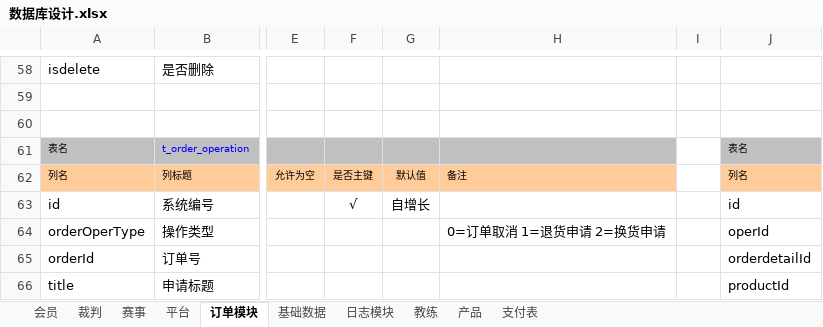
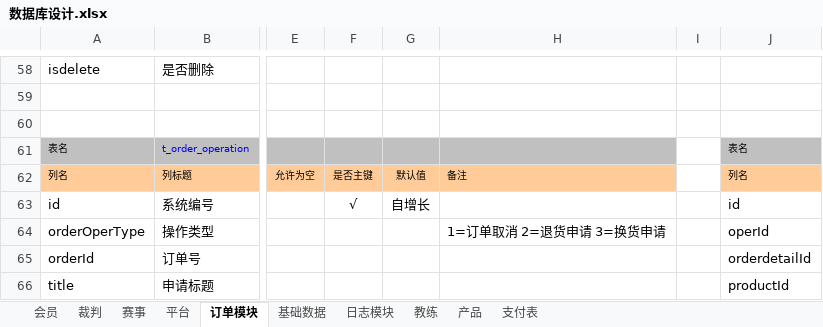
Before and after one commit to huxuanchenxy/nsda, an Excel workbook: doc/数据库设计.xlsx, sheet 订单模块, drawn as a sheet; only a part is shown, gaps mark what is left out; values as stored, in another font and other column widths than the file's, no borders; the diff names each change by its address in the sheet, - before the commit and + after, or states it on an @@ line.

```diff
--- a/doc/数据库设计.xlsx (sheet 订单模块)
+++ b/doc/数据库设计.xlsx (sheet 订单模块)
-H64: 0=订单取消 1=退货申请 2=换货申请
+H64: 1=订单取消 2=退货申请 3=换货申请
```
Also changed, not shown: 9 other files.
